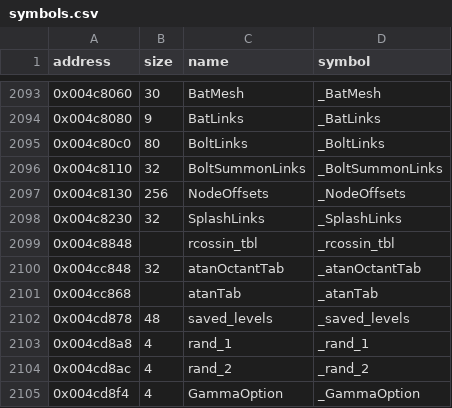
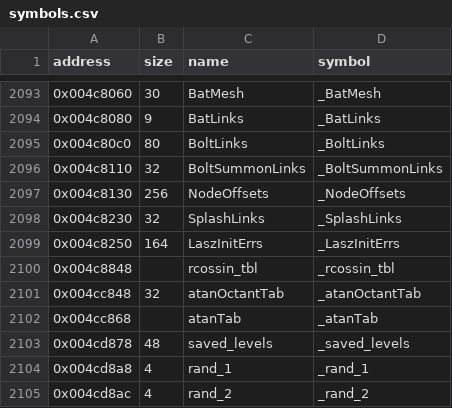
Before and after one commit to LostArtefacts/tr03, a CSV file: config/symbols.csv, drawn as a sheet; only a part is shown, gaps mark what is left out; the shorter side is filled out with more unchanged rows.

Commit message:
Define the platform tables for the exe
For the exe, input.cpp gets the debug draw flags, the key layout in
DIK_ names and kname, init.cpp the malloc type names and the water
tables, acmthunk.c its module and function names, and draweffects,
display, game, hwrender, option, output and text their initialized
globals. bDraw takes Core's name for the flag after bEffectOn.
LaszInitErrs, Core's init error names in dxerror, goes in an
exe-only file with its row in symbols.csv; nothing reads it.

```diff
--- a/config/symbols.csv
+++ b/config/symbols.csv
@@ -2098,2 +2098,3 @@ address,size,name,symbol
 0x004c8230,32,SplashLinks,_SplashLinks
+0x004c8250,164,LaszInitErrs,_LaszInitErrs
 0x004c8848,,rcossin_tbl,_rcossin_tbl
```
Also changed, not shown: 12 other files.
